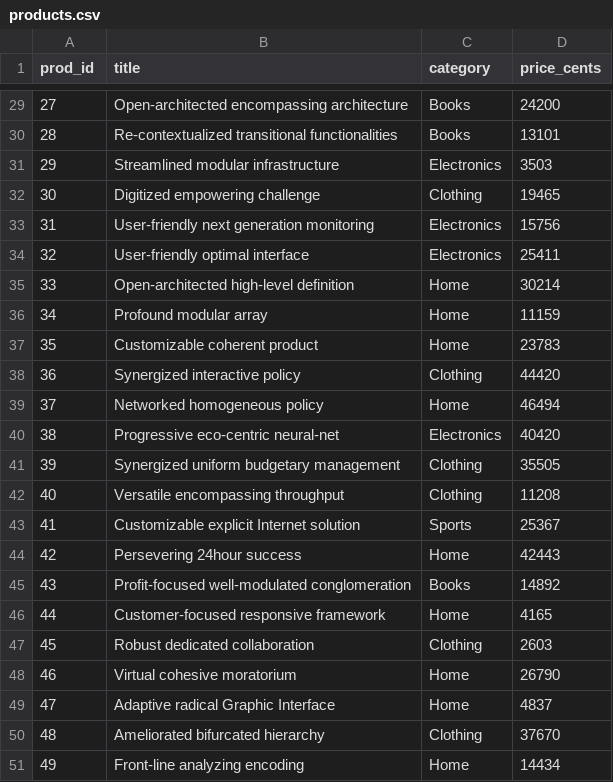
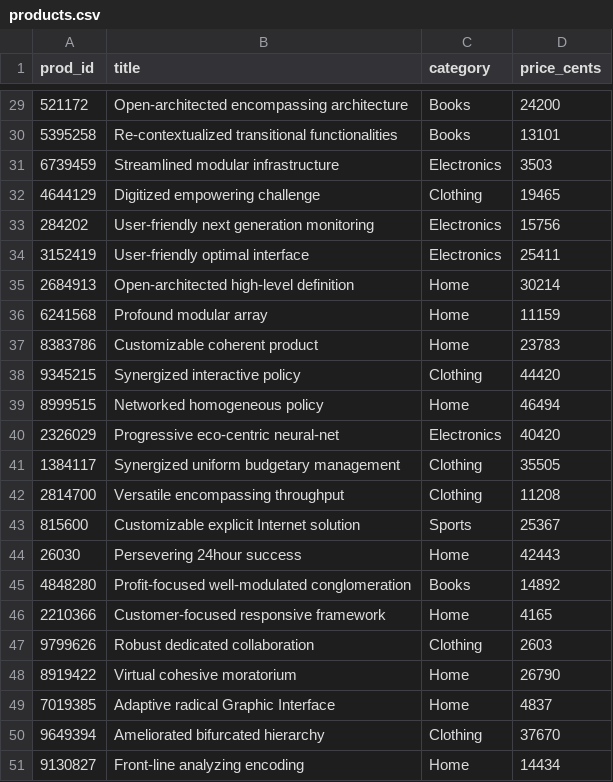
Before and after one commit to rohith-chitturi/Mosaic, a CSV file: data/generated/2016_mysql/products.csv, drawn as a sheet; only a part is shown, gaps mark what is left out; the diff covers the shown part only.

```diff
--- a/data/generated/2016_mysql/products.csv
+++ b/data/generated/2016_mysql/products.csv
@@ -29,23 +29,23 @@ prod_id,title,category,price_cents
-27,Open-architected encompassing architecture,Books,24200
-28,Re-contextualized transitional functionalities,Books,13101
-29,Streamlined modular infrastructure,Electronics,3503
-30,Digitized empowering challenge,Clothing,19465
-31,User-friendly next generation monitoring,Electronics,15756
-32,User-friendly optimal interface,Electronics,25411
-33,Open-architected high-level definition,Home,30214
-34,Profound modular array,Home,11159
-35,Customizable coherent product,Home,23783
-36,Synergized interactive policy,Clothing,44420
-37,Networked homogeneous policy,Home,46494
-38,Progressive eco-centric neural-net,Electronics,40420
-39,Synergized uniform budgetary management,Clothing,35505
-40,Versatile encompassing throughput,Clothing,11208
-41,Customizable explicit Internet solution,Sports,25367
-42,Persevering 24hour success,Home,42443
-43,Profit-focused well-modulated conglomeration,Books,14892
-44,Customer-focused responsive framework,Home,4165
-45,Robust dedicated collaboration,Clothing,2603
-46,Virtual cohesive moratorium,Home,26790
-47,Adaptive radical Graphic Interface,Home,4837
-48,Ameliorated bifurcated hierarchy,Clothing,37670
-49,Front-line analyzing encoding,Home,14434
+521172,Open-architected encompassing architecture,Books,24200
+5395258,Re-contextualized transitional functionalities,Books,13101
+6739459,Streamlined modular infrastructure,Electronics,3503
+4644129,Digitized empowering challenge,Clothing,19465
+284202,User-friendly next generation monitoring,Electronics,15756
+3152419,User-friendly optimal interface,Electronics,25411
+2684913,Open-architected high-level definition,Home,30214
+6241568,Profound modular array,Home,11159
+8383786,Customizable coherent product,Home,23783
+9345215,Synergized interactive policy,Clothing,44420
+8999515,Networked homogeneous policy,Home,46494
+2326029,Progressive eco-centric neural-net,Electronics,40420
+1384117,Synergized uniform budgetary management,Clothing,35505
+2814700,Versatile encompassing throughput,Clothing,11208
+815600,Customizable explicit Internet solution,Sports,25367
+26030,Persevering 24hour success,Home,42443
+4848280,Profit-focused well-modulated conglomeration,Books,14892
+2210366,Customer-focused responsive framework,Home,4165
+9799626,Robust dedicated collaboration,Clothing,2603
+8919422,Virtual cohesive moratorium,Home,26790
+7019385,Adaptive radical Graphic Interface,Home,4837
+9649394,Ameliorated bifurcated hierarchy,Clothing,37670
+9130827,Front-line analyzing encoding,Home,14434
```
Also changed, not shown: 27 edited cells elsewhere in this file, data/generated/2016_mysql/customers.csv, data/generated/2016_mysql/orders.csv, 21 other files.
